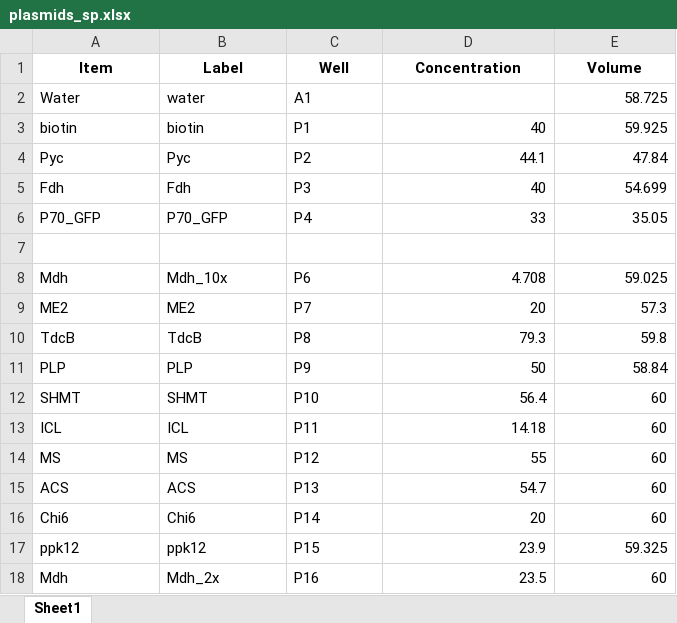
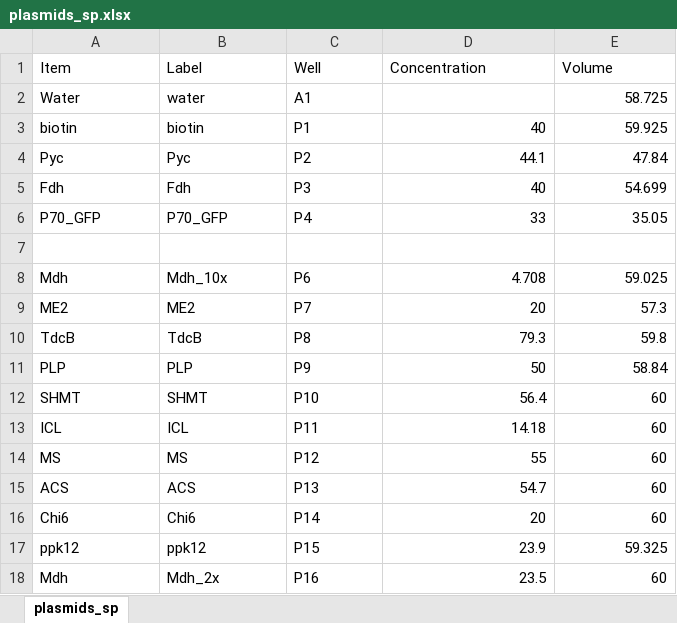
Before and after one commit to carothersresearch/WHISPR, an Excel workbook: Experiments/230111_Cofactors/plasmids_sp.xlsx, sheet plasmids_sp, drawn as a sheet; values as stored, in another font and other column widths than the file's, no borders; the diff names each change by its address in the sheet, - before the commit and + after, or states it on an @@ line.

```diff
--- a/Experiments/230111_Cofactors/plasmids_sp.xlsx (sheet plasmids_sp)
+++ b/Experiments/230111_Cofactors/plasmids_sp.xlsx (sheet plasmids_sp)
-sheet tab: Sheet1
+sheet tab: plasmids_sp
@@ A1:E1 bold: on → off, alignment: center → left @@
```
Also changed, not shown: Experiments/230111_Cofactors/221220_arpae_plasmids_updated.xlsx, Experiments/230111_Cofactors/buffers-sp.xlsx, 7 other files.
